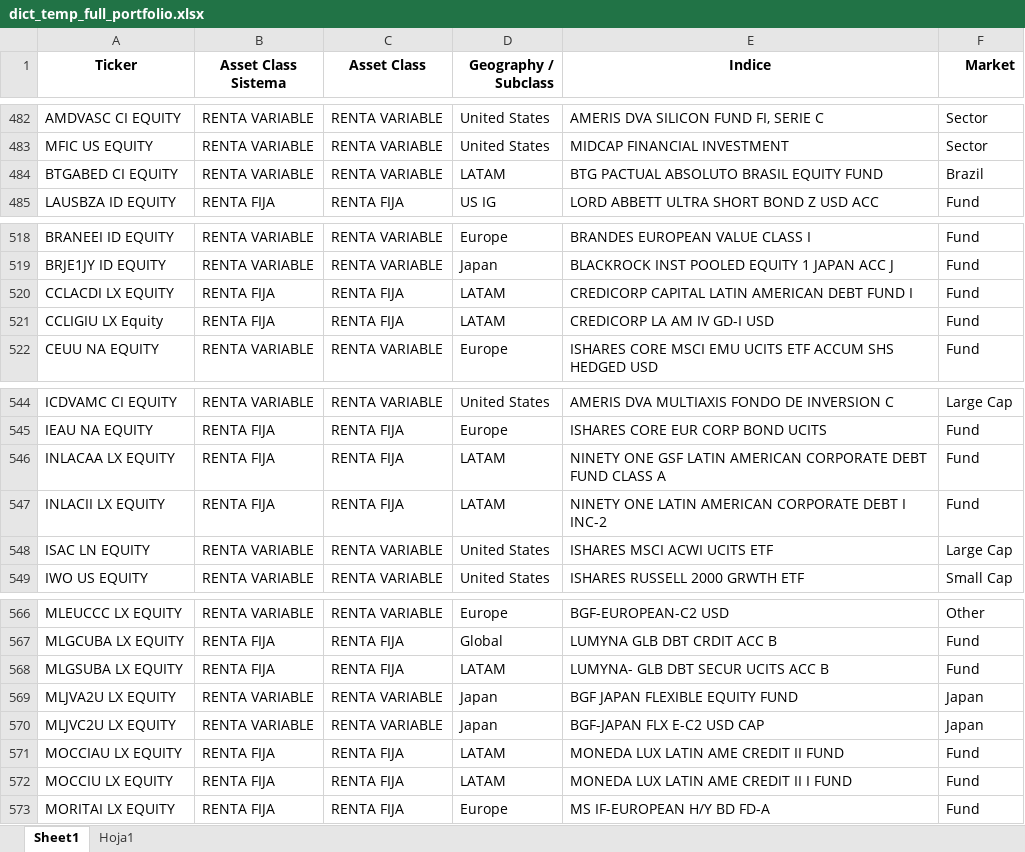
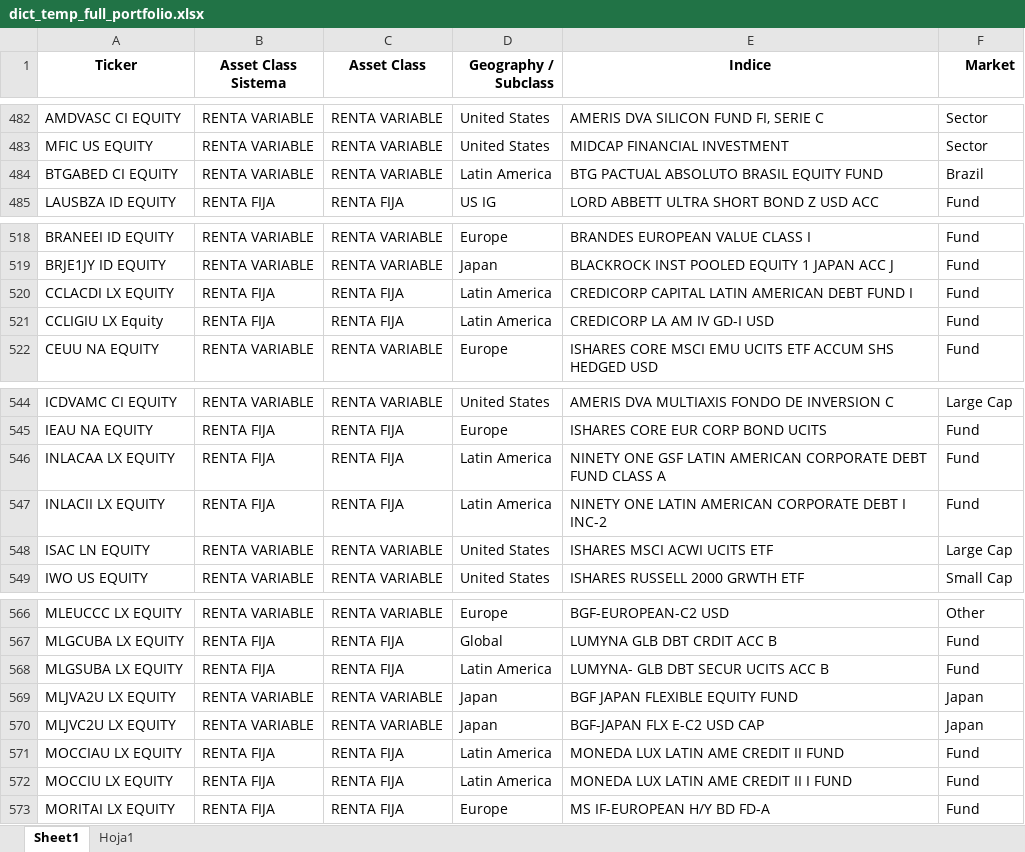
Before and after one commit to matiasjvd/ranking-fondos, an Excel workbook: dict_temp_full_portfolio.xlsx, sheet Sheet1, drawn as a sheet; only a part is shown, gaps mark what is left out; values as stored, in another font and other column widths than the file's, no borders; the diff names each change by its address in the sheet, - before the commit and + after, or states it on an @@ line.

```diff
--- a/dict_temp_full_portfolio.xlsx (sheet Sheet1)
+++ b/dict_temp_full_portfolio.xlsx (sheet Sheet1)
-D484 (Geography / Subclass): LATAM
+D484 (Geography / Subclass): Latin America
-D520:D521 (Geography / Subclass): LATAM
+D520:D521 (Geography / Subclass): Latin America
-D546:D547 (Geography / Subclass): LATAM
+D546:D547 (Geography / Subclass): Latin America
-D568 (Geography / Subclass): LATAM
+D568 (Geography / Subclass): Latin America
-D571:D572 (Geography / Subclass): LATAM
+D571:D572 (Geography / Subclass): Latin America
```
Also changed, not shown: 3 other files.
